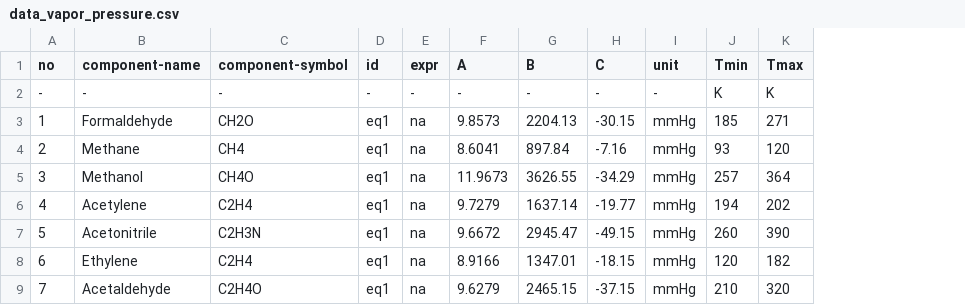
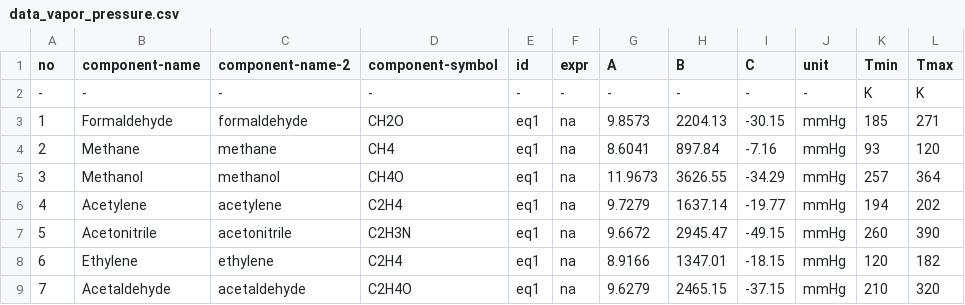
Before and after one commit to sinagilassi/PyCTPM, a CSV file: PyCTPM/database/data_vapor_pressure.csv, drawn as a sheet; only a part is shown; the diff names each change by its address in the sheet, - before the commit and + after, or states it on an @@ line.

```diff
--- a/PyCTPM/database/data_vapor_pressure.csv
+++ b/PyCTPM/database/data_vapor_pressure.csv
+column C (component-name-2), rows 2-9: - | formaldehyde | methane | methanol | acetylene | acetonitrile | ethylene | acetaldehyde
```
Also changed, not shown: PyCTPM/database/CRITICAL CONSTANTS AND ACENTRIC FACTORS OF INORGANIC AND ORGANIC COMPOUNDS.csv, PyCTPM/database/data_general.csv, 8 other files.
